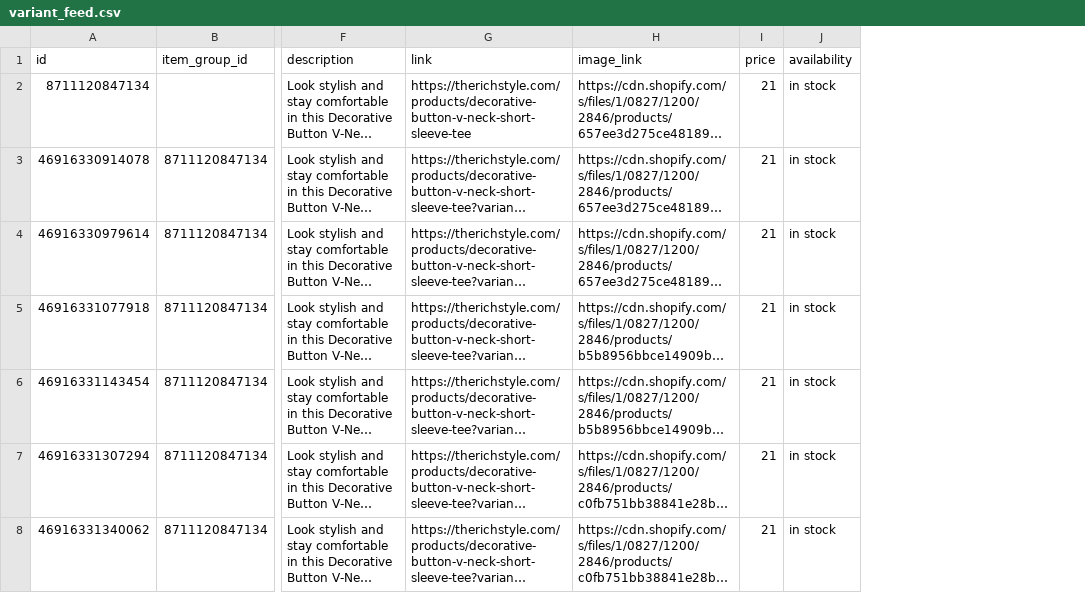
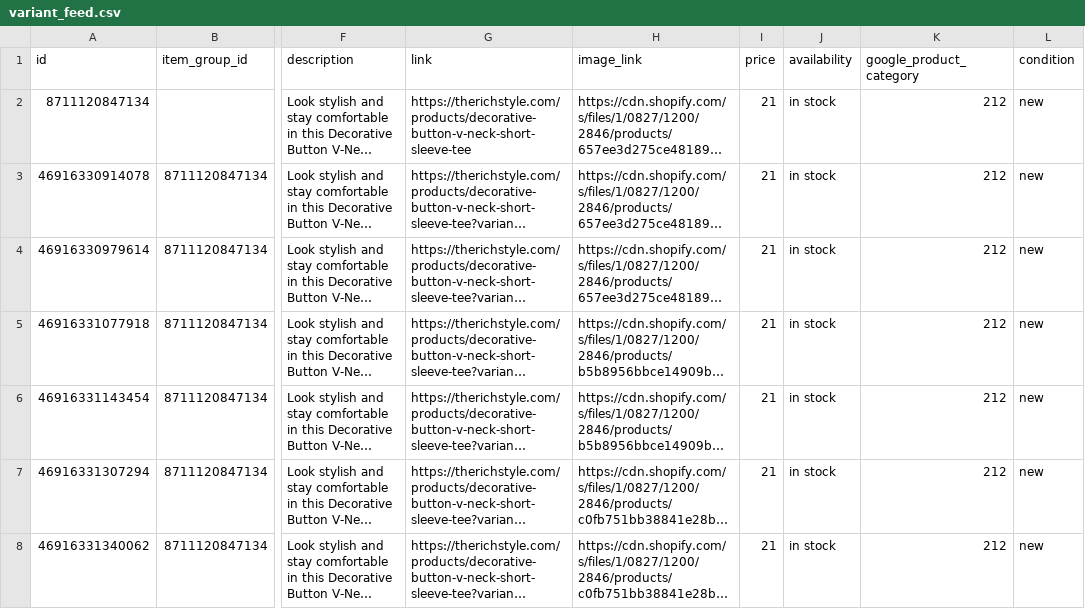
Before and after one commit to tim-durrant/pinterest, a CSV file: variant_feed.csv, drawn as a sheet; only a part is shown, gaps mark what is left out; long unchanged cells end in …; the diff names each change by its address in the sheet, - before the commit and + after, or states it on an @@ line.

Commit message:
Add files via upload

```diff
--- a/variant_feed.csv
+++ b/variant_feed.csv
+column K (google_product_category), rows 2-8: all 212
+column L (condition), rows 2-8: all new
```
